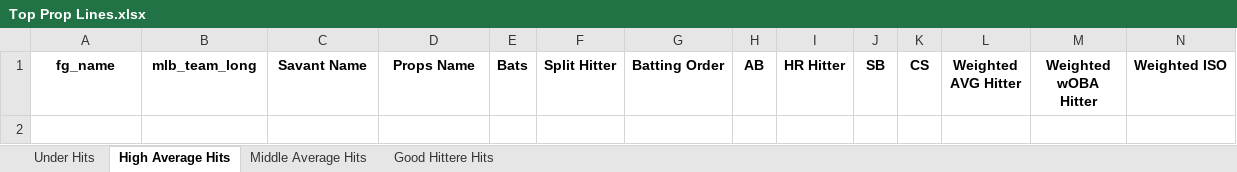
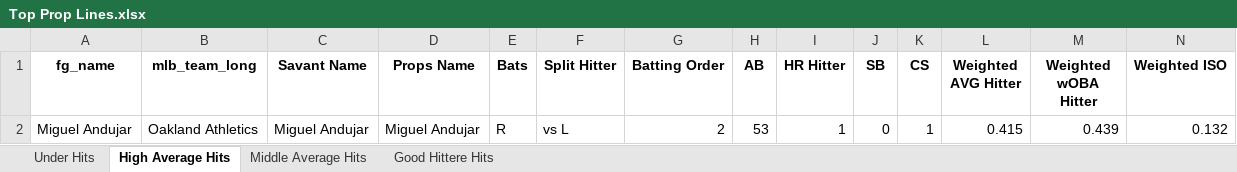
Before and after one commit to mtdewrocks/matchup, an Excel workbook: assets/Top Prop Lines.xlsx, sheet High Average Hits, drawn as a sheet; only a part is shown; values as stored, in another font and other column widths than the file's, no borders; rows hold the shown columns only; the diff names each change by its address in the sheet, - before the commit and + after, or states it on an @@ line.

```diff
--- a/assets/Top Prop Lines.xlsx (sheet High Average Hits)
+++ b/assets/Top Prop Lines.xlsx (sheet High Average Hits)
+row 2: Miguel Andujar | Oakland Athletics | Miguel Andujar | Miguel Andujar | R | vs L | 2 | 53 | 1 | 0 | 1 | 0.415 | 0.439 | 0.132
```
Also changed, not shown: sheet Middle Average Hits, sheet Good Hittere Hits, sheet Under Hits, assets/Combined_Daily_Data.xlsx, assets/Daily_Props.xlsx, 14 other files.
